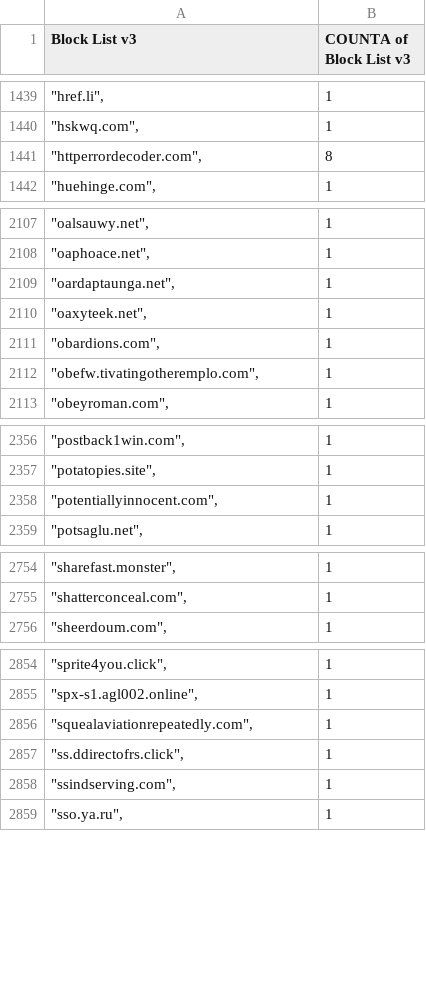
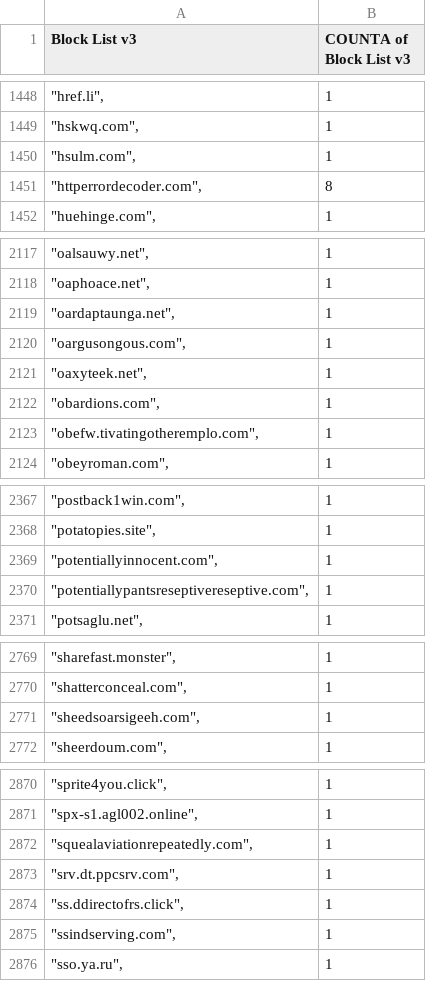
Before and after one commit to meganerasam/blocklist, a CSV file: blocklist.csv, drawn as a sheet; only a part is shown, gaps mark what is left out; the diff covers the shown part only; the diff names each change by its address in the sheet, - before the commit and + after, or states it on an @@ line.

```diff
--- a/blocklist.csv
+++ b/blocklist.csv
+row 1450: "hsulm.com", | 1
+row 2120: "oargusongous.com", | 1
+row 2370: "potentiallypantsreseptivereseptive.com", | 1
+row 2771: "sheedsoarsigeeh.com", | 1
+row 2873: "srv.dt.ppcsrv.com", | 1
```
Also changed, not shown: 14 added rows and 2 edited cells elsewhere in this file.
